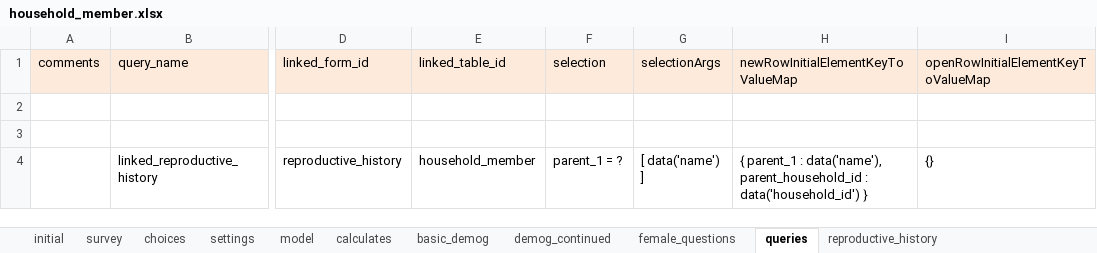
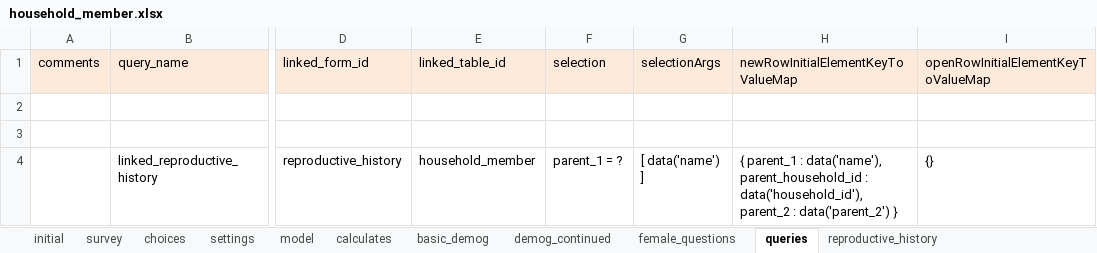
Before and after one commit to Fijian-Networks/Data-Collection, an Excel workbook: cohesionAndConflict_odkx/app/config/tables/household_member/forms/household_member/household_member.xlsx, sheet queries, drawn as a sheet; only a part is shown, gaps mark what is left out; values as stored, in another font and other column widths than the file's, no borders; the diff names each change by its address in the sheet, - before the commit and + after, or states it on an @@ line.

Commit message:
parents
added parent_1 parent_2 clauses in offspring.

```diff
--- a/cohesionAndConflict_odkx/app/config/tables/household_member/forms/household_member/household_member.xlsx (sheet queries)
+++ b/cohesionAndConflict_odkx/app/config/tables/household_member/forms/household_member/household_member.xlsx (sheet queries)
-H4: …parent_household_id : data('household_id') }
+H4: …parent_household_id : data('household_id'), parent_2 : data('parent_2') }
```
Also changed, not shown: sheet reproductive_history, sheet model, sheet demog_continued, cohesionAndConflict_odkx/app/config/tables/household_member/forms/reproductive_history/reproductive_history.xlsx, 3 other files.
